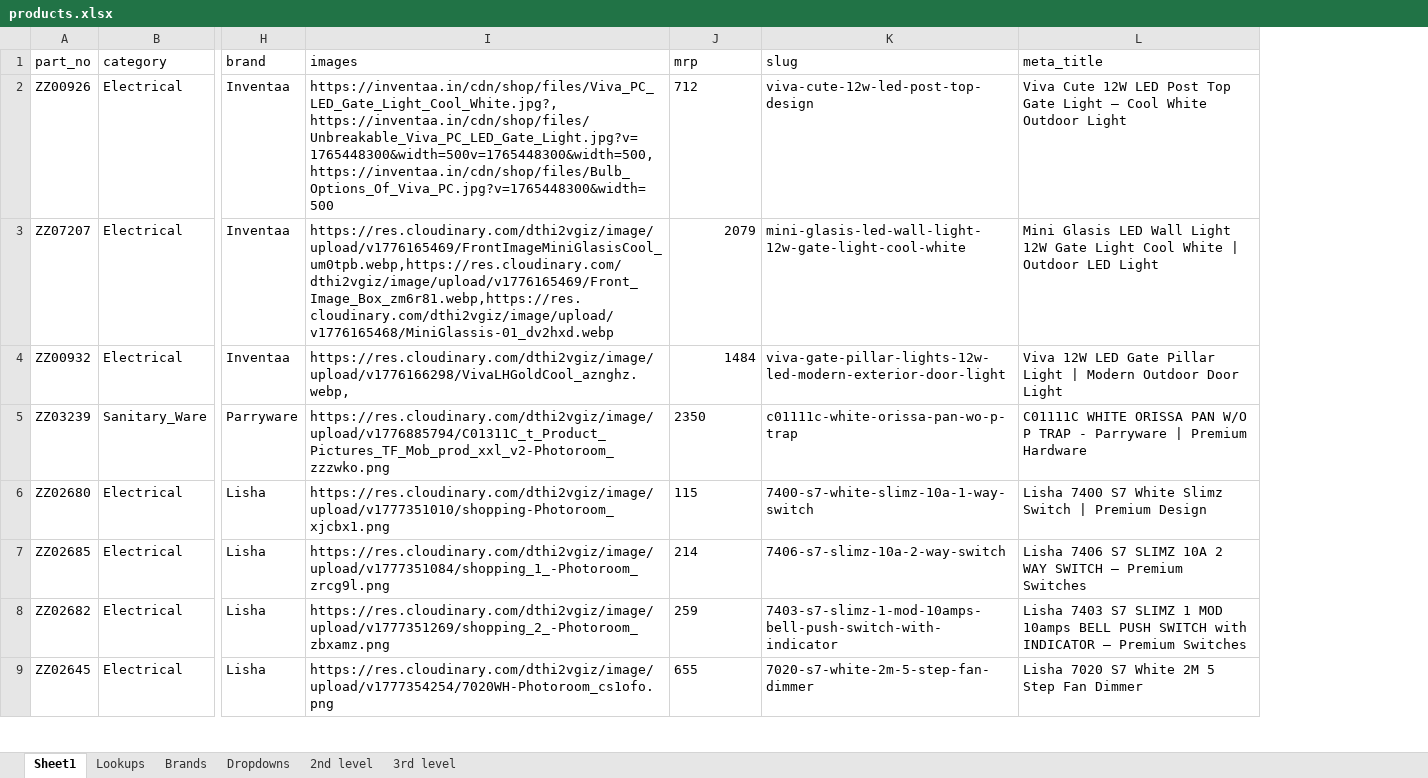
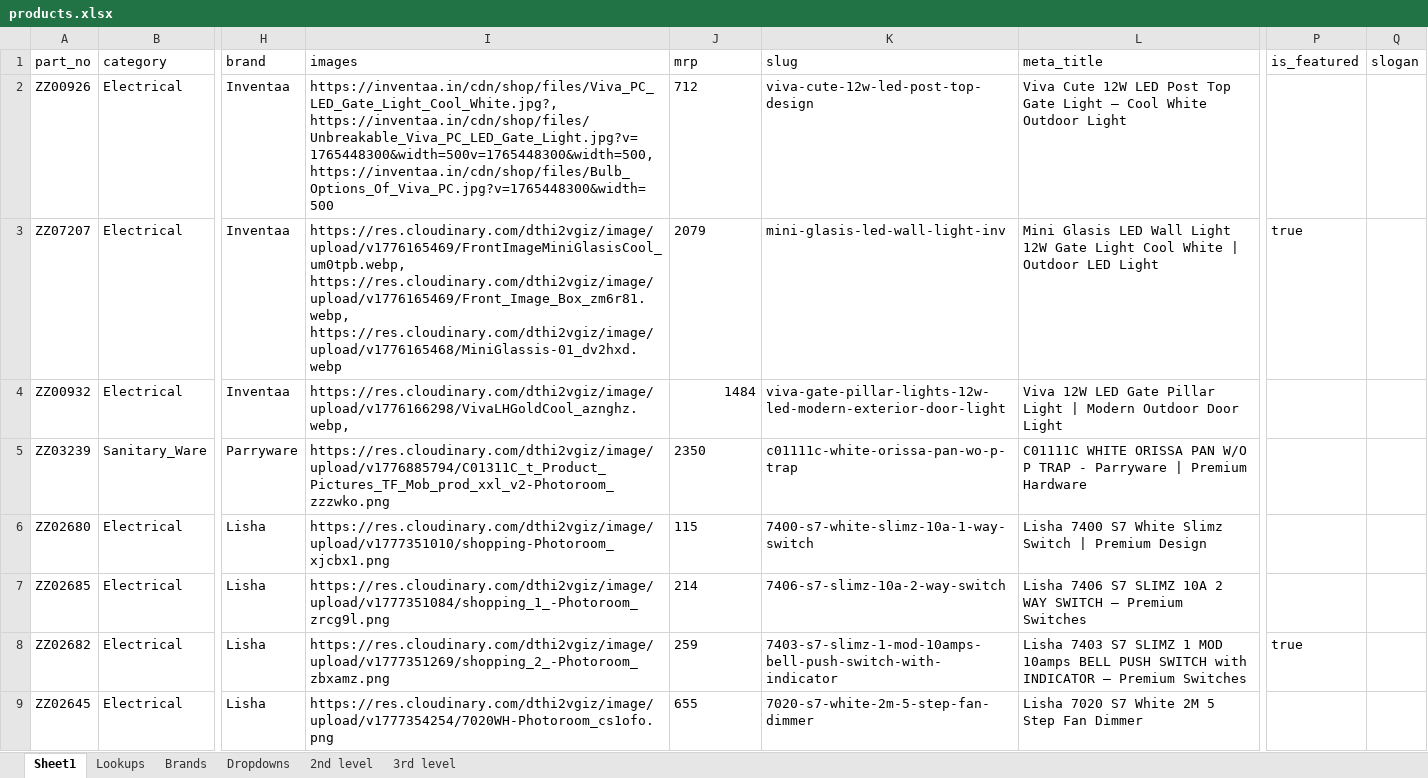
Before and after one commit to herinsamra/hardware-store, an Excel workbook: products.xlsx, sheet Sheet1, drawn as a sheet; only a part is shown, gaps mark what is left out; values as stored, in another font and other column widths than the file's, no borders; the diff names each change by its address in the sheet, - before the commit and + after, or states it on an @@ line.

Commit message:
featured diagonal

```diff
--- a/products.xlsx (sheet Sheet1)
+++ b/products.xlsx (sheet Sheet1)
+column P (is_featured), rows 3-8: true |  |  |  |  | true
+column Q (slogan), empty
-I3 (images): https://res.cloudinary.com/dthi2vgiz/image/upload/v1776165469/FrontImageMiniGlasisCool_um0tpb.webp,https://res.cloudinary.com/dthi2vgiz/image/upload/v1776165469/Front_Image_Box_zm6r81.webp,https://res.cloudinary.com/dthi2vgiz/image/upload/v1776165468/MiniGlassis-01_dv2hxd.webp
+I3 (images): https://res.cloudinary.com/dthi2vgiz/image/upload/v1776165469/FrontImageMiniGlasisCool_um0tpb.webp, https://res.cloudinary.com/dthi2vgiz/image/upload/v1776165469/Front_Image_Box_zm6r81.webp, https://res.cloudinary.com/dthi2vgiz/image/upload/v1776165468/MiniGlassis-01_dv2hxd.webp
-J3 alignment: right
+J3 alignment: left
-K3 (slug): mini-glasis-led-wall-light-12w-gate-light-cool-white
+K3 (slug): mini-glasis-led-wall-light-inv
```
Also changed, not shown: 2 other files.
